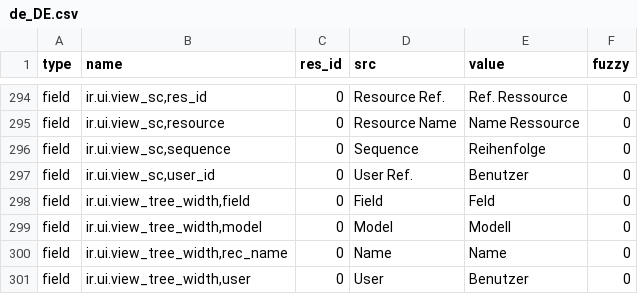
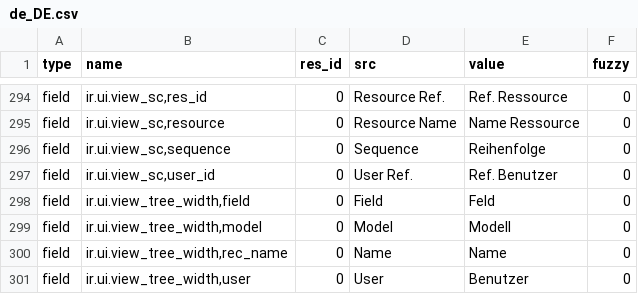
Before and after one commit to NaN-tic/trytond, a CSV file: trytond/ir/de_DE.csv, drawn as a sheet; only a part is shown, gaps mark what is left out.

Commit message:
Update translation for de_DE

```diff
--- a/trytond/ir/de_DE.csv
+++ b/trytond/ir/de_DE.csv
@@ -309,3 +309,3 @@ field,"ir.ui.view_sc,resource",0,Resource Name,Name Ressource,0
 field,"ir.ui.view_sc,sequence",0,Sequence,Reihenfolge,0
-field,"ir.ui.view_sc,user_id",0,User Ref.,Benutzer,0
+field,"ir.ui.view_sc,user_id",0,User Ref.,Ref. Benutzer,0
 field,"ir.ui.view_tree_width,field",0,Field,Feld,0
```
